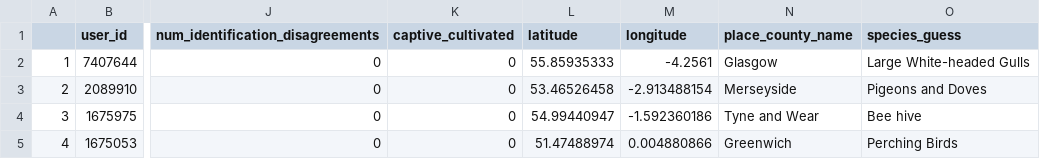
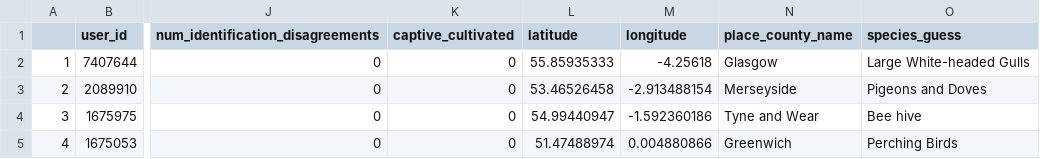
Before and after one commit to 123-Tyler/miniproject_tyler_christian, a CSV file: sample_data_with_comments.csv, drawn as a sheet; only a part is shown, gaps mark what is left out; the diff names each change by its address in the sheet, - before the commit and + after, or states it on an @@ line.

```diff
--- a/sample_data_with_comments.csv
+++ b/sample_data_with_comments.csv
-M2 (longitude): -4.2561
+M2 (longitude): -4.25618
```
Also changed, not shown: 9 other files.
